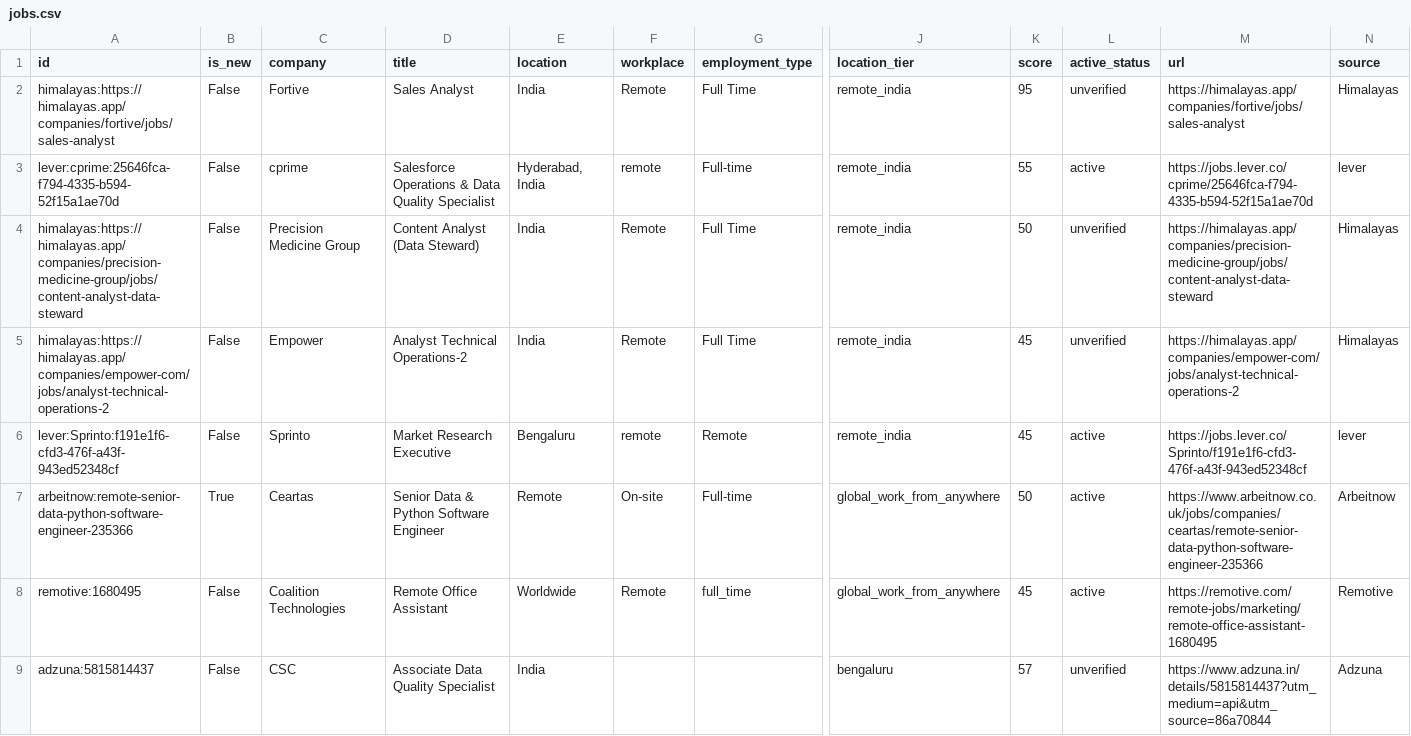
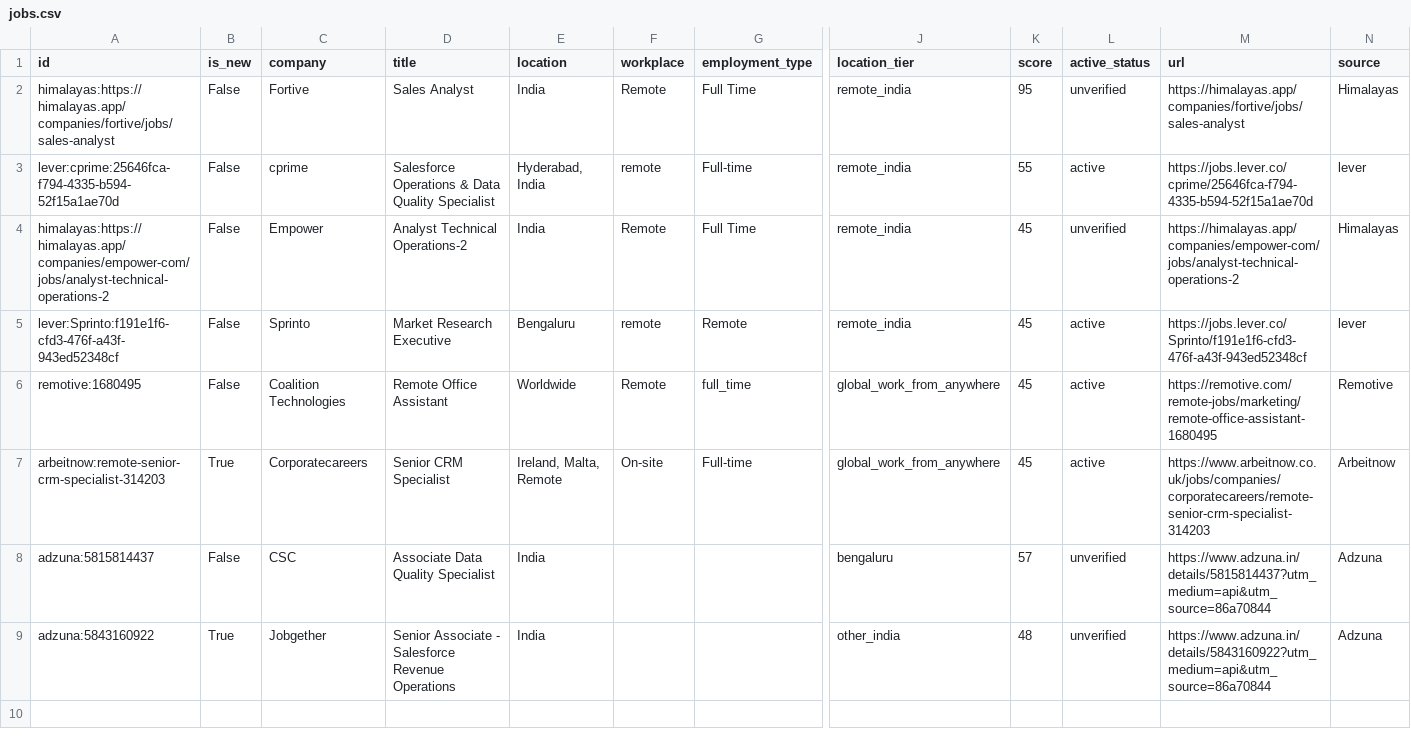
Before and after one commit to Akshit98/akshit-job-search-automation, a CSV file: output/jobs.csv, drawn as a sheet; only a part is shown, gaps mark what is left out; removed rows and columns are numbered as before the commit, all else as after; rows hold the shown columns only; the diff names each change by its address in the sheet, - before the commit and + after, or states it on an @@ line.

```diff
--- a/output/jobs.csv
+++ b/output/jobs.csv
-row 4: himalayas:https://himalayas.app/companies/precision-medicine-group/jobs/content-analyst-data-steward | False | Precision Medicine Group | Content Analyst (Data Steward) | India | Remote | Full Time | remote_india | 50 | unverified | https://himalayas.app/companies/precision-medicine-group/jobs/content-analyst-data-steward | Himalayas
-row 7: arbeitnow:remote-senior-data-python-software-engineer-235366 | True | Ceartas | Senior Data & Python Software Engineer | Remote | On-site | Full-time | global_work_from_anywhere | 50 | active | https://www.arbeitnow.co.uk/jobs/companies/ceartas/remote-senior-data-python-software-engineer-235366 | Arbeitnow
+row 7: arbeitnow:remote-senior-crm-specialist-314203 | True | Corporatecareers | Senior CRM Specialist | Ireland, Malta, Remote | On-site | Full-time | global_work_from_anywhere | 45 | active | https://www.arbeitnow.co.uk/jobs/companies/corporatecareers/remote-senior-crm-specialist-314203 | Arbeitnow
+row 9: adzuna:5843160922 | True | Jobgether | Senior Associate - Salesforce Revenue Operations | India |  |  | other_india | 48 | unverified | https://www.adzuna.in/details/5843160922?utm_medium=api&utm_source=86a70844 | Adzuna
```
Also changed, not shown: 3 other files.
